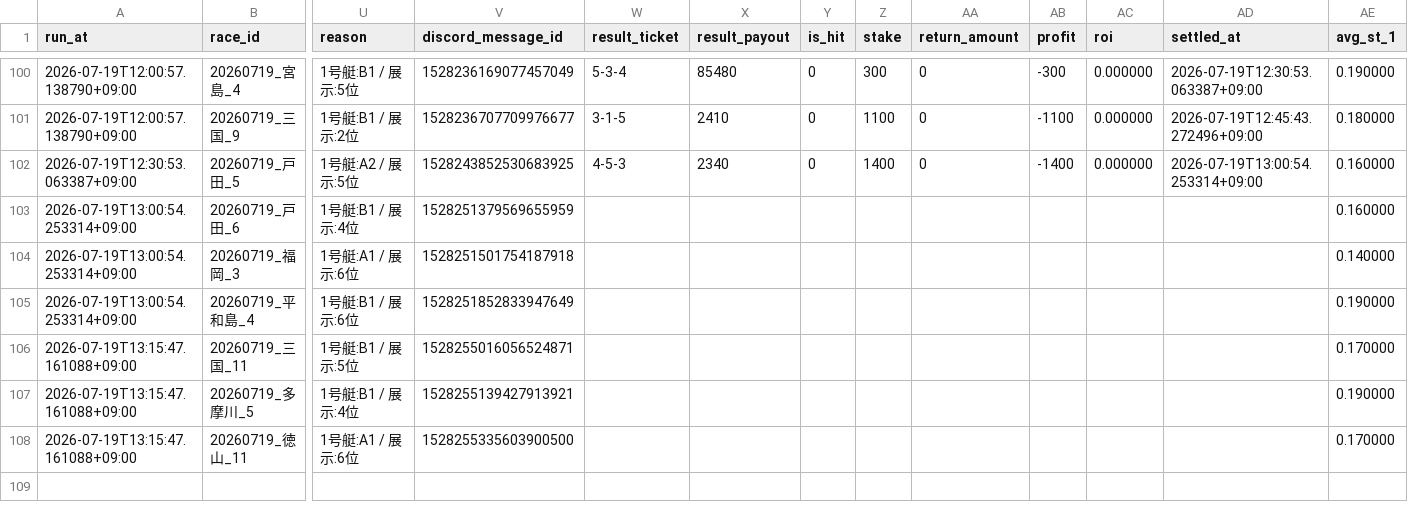
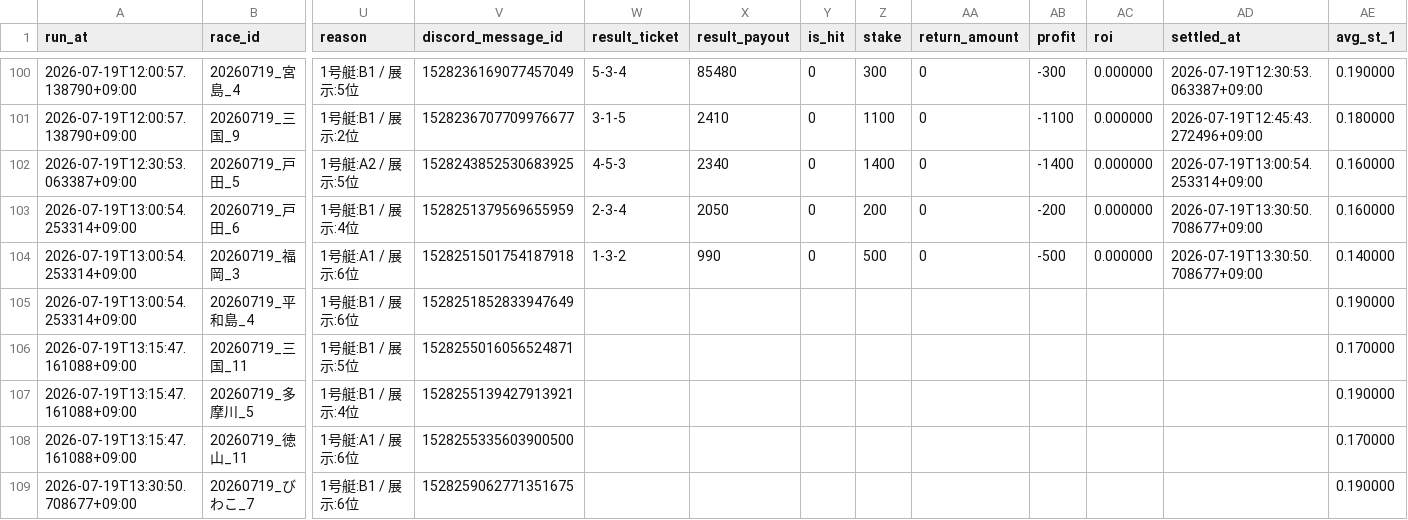
Before and after one commit to kibidanngo3/boatrace_bot, a CSV file: predictions.csv, drawn as a sheet; only a part is shown, gaps mark what is left out; rows hold the shown columns only; the diff names each change by its address in the sheet, - before the commit and + after, or states it on an @@ line.

```diff
--- a/predictions.csv
+++ b/predictions.csv
-W103 (result_ticket): (empty)
+W103 (result_ticket): 2-3-4
-X103 (result_payout): (empty)
+X103 (result_payout): 2050
-Y103:Y104 (is_hit): (empty)
+Y103:Y104 (is_hit): 0
-Z103 (stake): (empty)
+Z103 (stake): 200
-AA103:AA104 (return_amount): (empty)
+AA103:AA104 (return_amount): 0
-AB103 (profit): (empty)
+AB103 (profit): -200
-AC103:AC104 (roi): (empty)
+AC103:AC104 (roi): 0.000000
-AD103:AD104 (settled_at): (empty)
+AD103:AD104 (settled_at): 2026-07-19T13:30:50.708677+09:00
-W104 (result_ticket): (empty)
+W104 (result_ticket): 1-3-2
-X104 (result_payout): (empty)
+X104 (result_payout): 990
-Z104 (stake): (empty)
+Z104 (stake): 500
-AB104 (profit): (empty)
+AB104 (profit): -500
+row 109: 2026-07-19T13:30:50.708677+09:00 | 20260719_びわこ_7 | 1号艇:B1 / 展示:6位 | 1528259062771351675 |  |  |  |  |  |  |  |  | 0.190000
```
Also changed, not shown: 2 other files.
